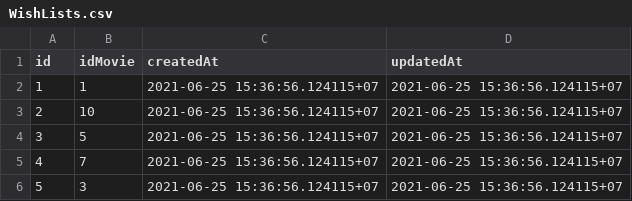
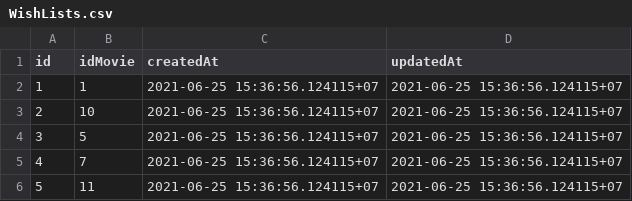
Before and after one commit to LeeThanh1626/N3K2_DoAnWeb2_Cinema, a CSV file: postgre/DoanCSV/WishLists.csv, drawn as a sheet.

```diff
--- a/postgre/DoanCSV/WishLists.csv
+++ b/postgre/DoanCSV/WishLists.csv
@@ -5,2 +5,2 @@ id,idMovie,createdAt,updatedAt
 4,7,2021-06-25 15:36:56.124115+07,2021-06-25 15:36:56.124115+07
-5,3,2021-06-25 15:36:56.124115+07,2021-06-25 15:36:56.124115+07
+5,11,2021-06-25 15:36:56.124115+07,2021-06-25 15:36:56.124115+07
```
Also changed, not shown: postgre/DoanCSV/Bookings.csv, postgre/DoanCSV/Cinemas.csv, 19 other files.
